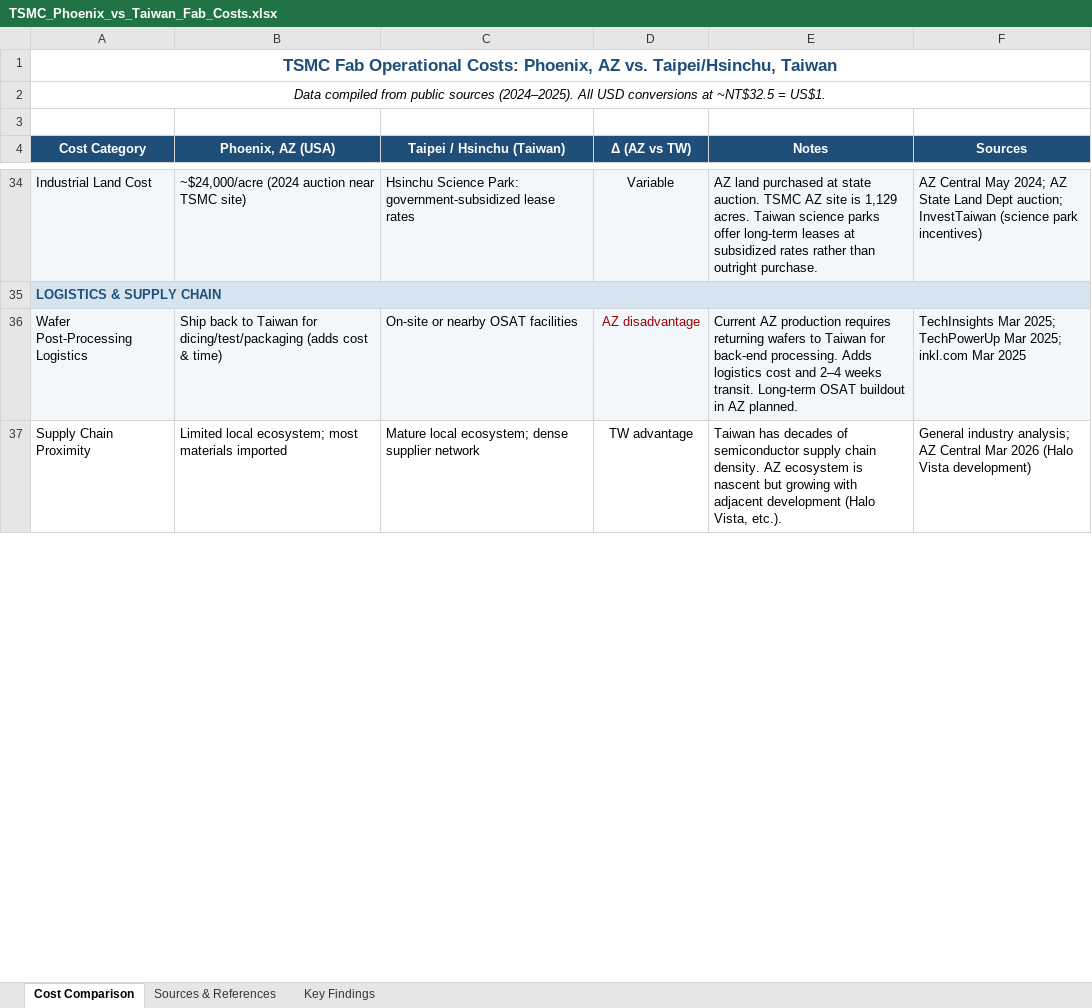
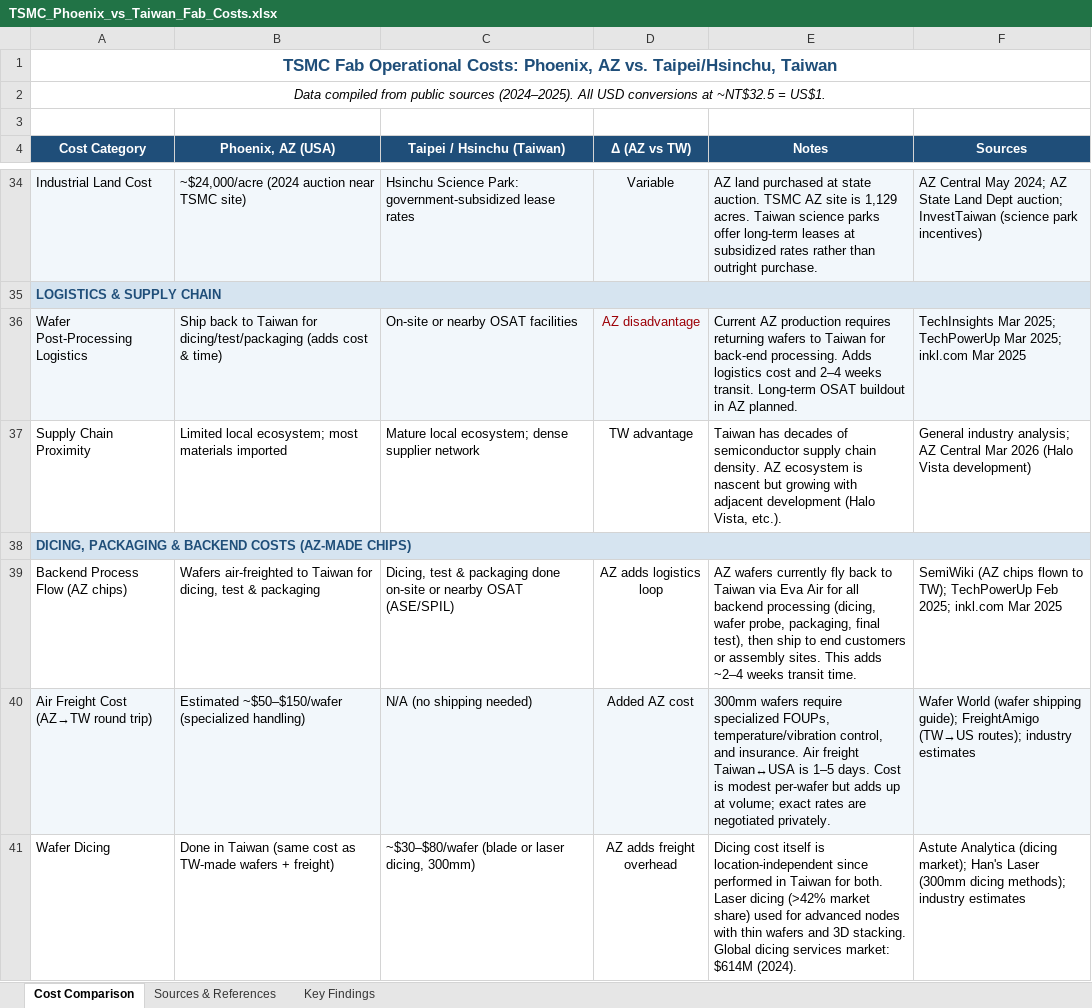
Before and after one commit to ms4674/Equity-research, an Excel workbook: TSMC_Phoenix_vs_Taiwan_Fab_Costs.xlsx, sheet Cost Comparison, drawn as a sheet; only a part is shown, gaps mark what is left out; values as stored, in another font and other column widths than the file's, no borders; the diff covers the shown part only; the diff names each change by its address in the sheet, - before the commit and + after, or states it on an @@ line.

```diff
--- a/TSMC_Phoenix_vs_Taiwan_Fab_Costs.xlsx (sheet Cost Comparison)
+++ b/TSMC_Phoenix_vs_Taiwan_Fab_Costs.xlsx (sheet Cost Comparison)
+row 38: DICING, PACKAGING & BACKEND COSTS (AZ-MADE CHIPS)
+row 39: Backend Process Flow (AZ chips) | Wafers air-freighted to Taiwan for dicing, test & packaging | Dicing, test & packaging done on-site or nearby OSAT (ASE/SPIL) | AZ adds logistics loop | AZ wafers currently fly back to Taiwan via Eva Air for all backend processing (dicing, wafer probe, packaging, final test), then ship to end customers or assembly sites. This adds ~2–4 weeks transit time. | SemiWiki (AZ chips flown to TW); TechPowerUp Feb 2025; inkl.com Mar 2025
+row 40: Air Freight Cost (AZ→TW round trip) | Estimated ~$50–$150/wafer (specialized handling) | N/A (no shipping needed) | Added AZ cost | 300mm wafers require specialized FOUPs, temperature/vibration control, and insurance. Air freight Taiwan↔USA is 1–5 days. Cost is modest per-wafer but adds up at volume; exact rates are negotiated privately. | Wafer World (wafer shipping guide); FreightAmigo (TW→US routes); industry estimates
+row 41: Wafer Dicing | Done in Taiwan (same cost as TW-made wafers + freight) | ~$30–$80/wafer (blade or laser dicing, 300mm) | AZ adds freight overhead | Dicing cost itself is location-independent since performed in Taiwan for both. Laser dicing (>42% market share) used for advanced nodes with thin wafers and 3D stacking. Global dicing services market: $614M (2024). | Astute Analytica (dicing market); Han's Laser (300mm dicing methods); industry estimates
```
Also changed, not shown: 19 added rows and cell formats elsewhere in this sheet, sheet Sources & References, sheet Key Findings, 4 other files.
